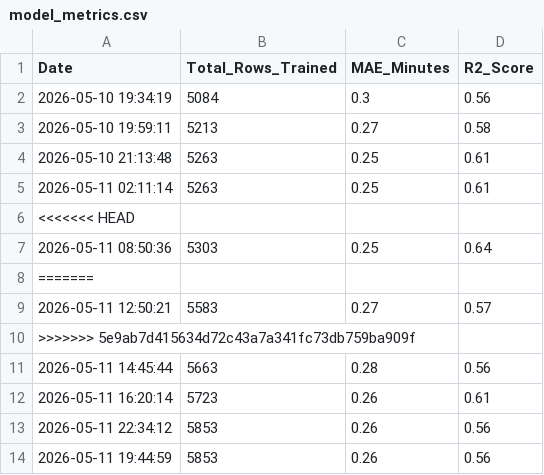
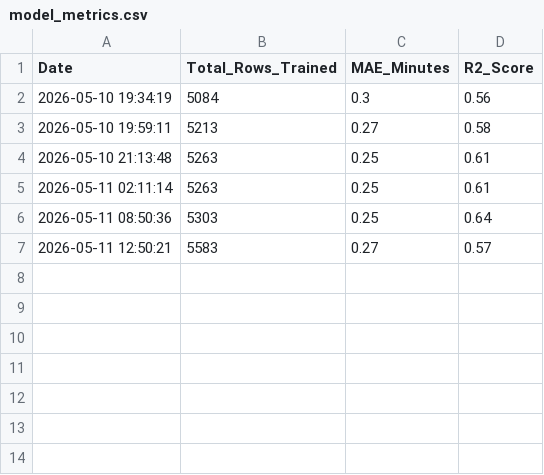
Before and after one commit to jemmziray-tech/Dar_Traffic_Project, a CSV file: model_metrics.csv, drawn as a sheet; the diff names each change by its address in the sheet, - before the commit and + after, or states it on an @@ line.

Commit message:
feat: updated model metrics data

```diff
--- a/model_metrics.csv
+++ b/model_metrics.csv
-row 6: <<<<<<< HEAD
-row 8: =======
-row 10: >>>>>>> 5e9ab7d415634d72c43a7a341fc73db759ba909f
-row 11: 2026-05-11 14:45:44 | 5663 | 0.28 | 0.56
-row 12: 2026-05-11 16:20:14 | 5723 | 0.26 | 0.61
-row 13: 2026-05-11 22:34:12 | 5853 | 0.26 | 0.56
-row 14: 2026-05-11 19:44:59 | 5853 | 0.26 | 0.56
```
